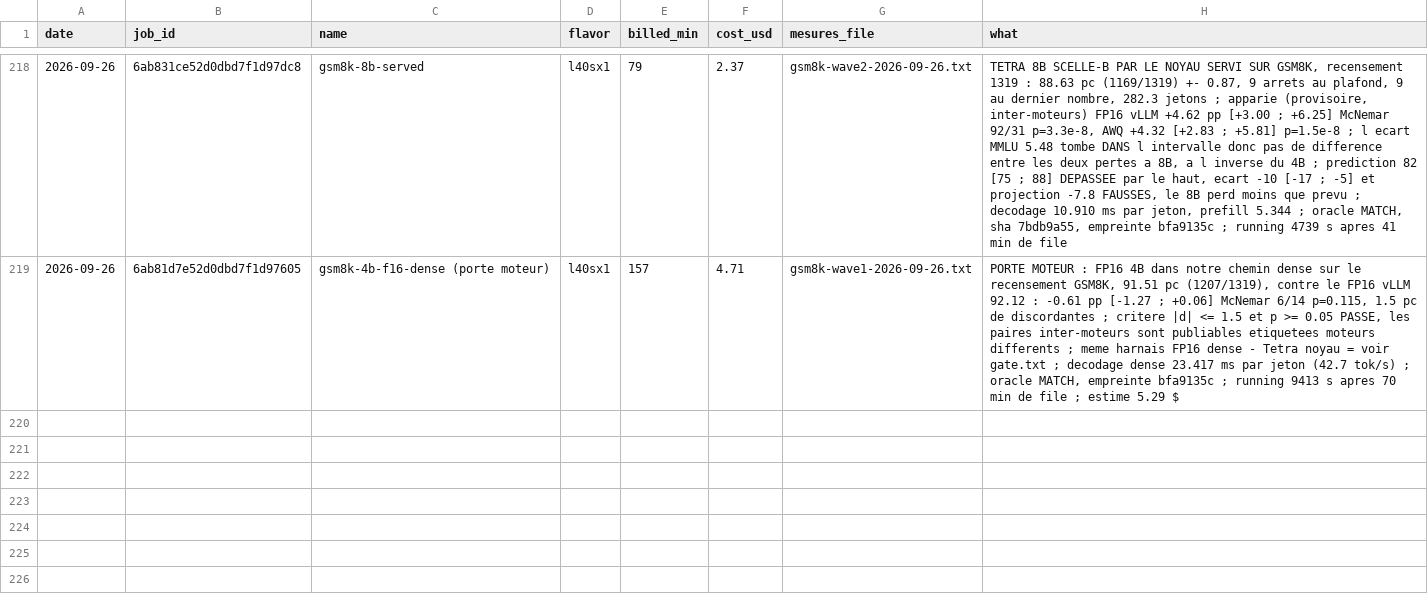
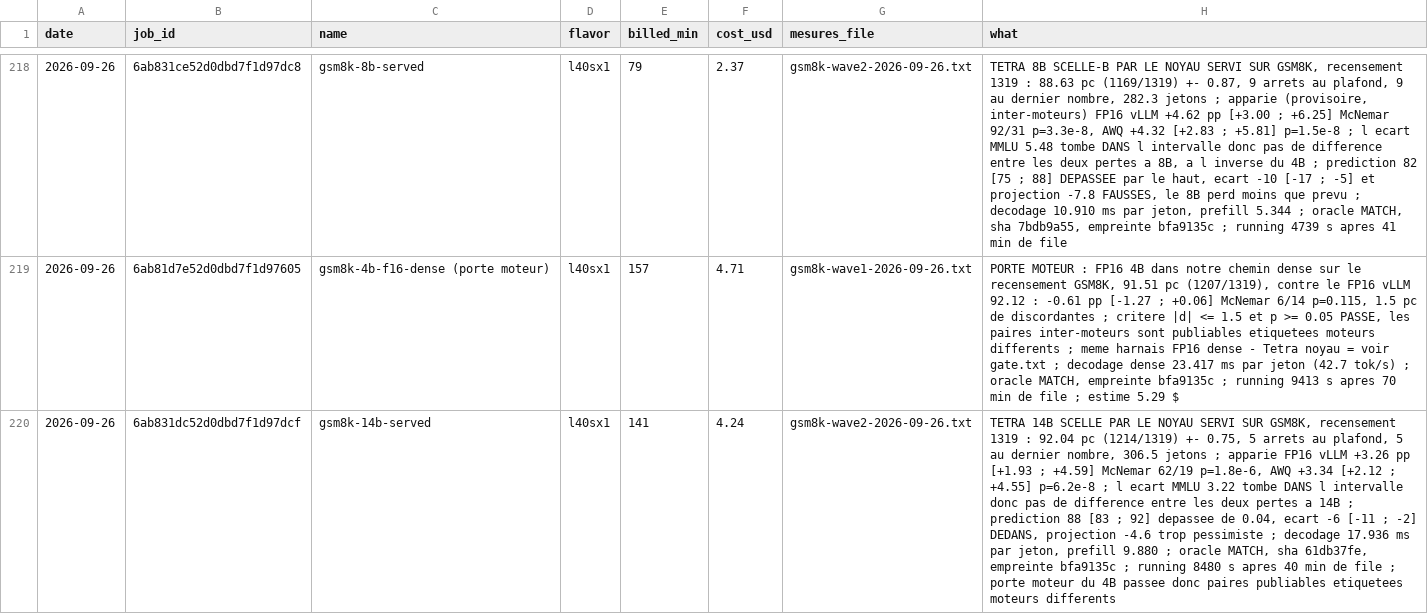
Before and after one commit to pjmalandrino/llvq, a CSV file: docs/data/jobs.csv, drawn as a sheet; only a part is shown, gaps mark what is left out; the diff names each change by its address in the sheet, - before the commit and + after, or states it on an @@ line.

```diff
--- a/docs/data/jobs.csv
+++ b/docs/data/jobs.csv
+row 220: 2026-09-26 | 6ab831dc52d0dbd7f1d97dcf | gsm8k-14b-served | l40sx1 | 141 | 4.24 | gsm8k-wave2-2026-09-26.txt | TETRA 14B SCELLE PAR LE NOYAU SERVI SUR GSM8K, recensement 1319 : 92.04 pc (1214/1319) +- 0.75, 5 arrets au plafond, 5 au dernier nombre, 306.5 jetons ; apparie FP16 vLLM +3.26 pp [+1.93 ; +4.59] McNemar 62/19 p=1.8e-6, AWQ +3.34 [+2.12 ; +4.55] p=6.2e-8 ; l ecart MMLU 3.22 tombe DANS l intervalle donc pas de difference entre les deux pertes a 14B ; prediction 88 [83 ; 92] depassee de 0.04, ecart -6 [-11 ; -2] DEDANS, projection -4.6 trop pessimiste ; decodage 17.936 ms par jeton, prefill 9.880 ; oracle MATCH, sha 61db37fe, empreinte bfa9135c ; running 8480 s apres 40 min de file ; porte moteur du 4B passee donc paires publiables etiquetees moteurs differents
```
Also changed, not shown: 9 other files.
